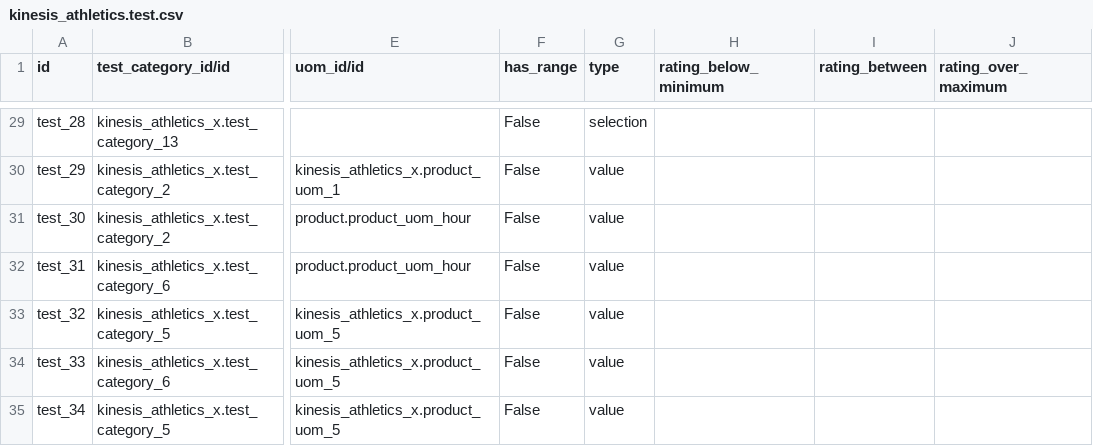
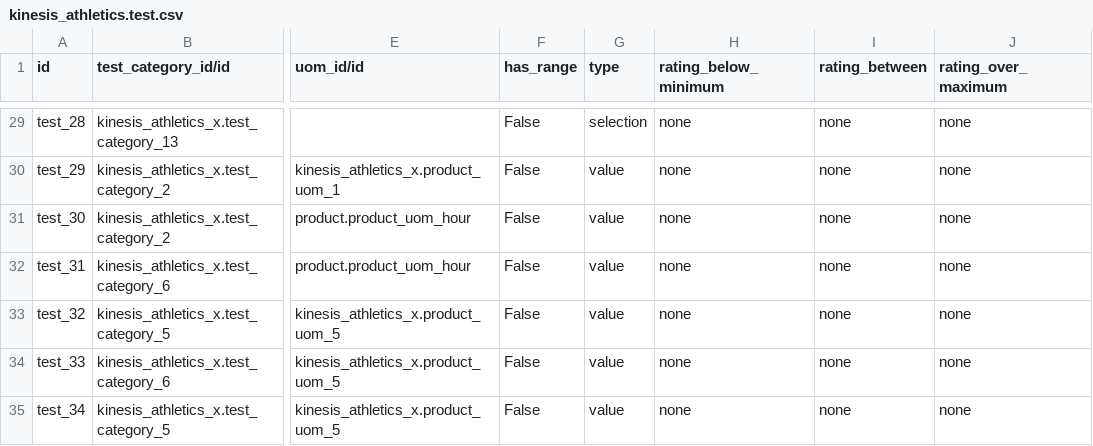
Before and after one commit to ingadhoc/odoo-kinesis-athletics, a CSV file: addons/kinesis_athletics_x/data/kinesis_athletics.test.csv, drawn as a sheet; only a part is shown, gaps mark what is left out; the diff covers the shown part only; the diff names each change by its address in the sheet, - before the commit and + after, or states it on an @@ line.

Commit message:
[FIX] Default 'none' state on test ratings

```diff
--- a/addons/kinesis_athletics_x/data/kinesis_athletics.test.csv
+++ b/addons/kinesis_athletics_x/data/kinesis_athletics.test.csv
-H29:H35 (rating_below_minimum): (empty)
+H29:H35 (rating_below_minimum): none
-I29:I35 (rating_between): (empty)
+I29:I35 (rating_between): none
-J29:J35 (rating_over_maximum): (empty)
+J29:J35 (rating_over_maximum): none
```
Also changed, not shown: 54 edited cells elsewhere in this file, 5 other files.
